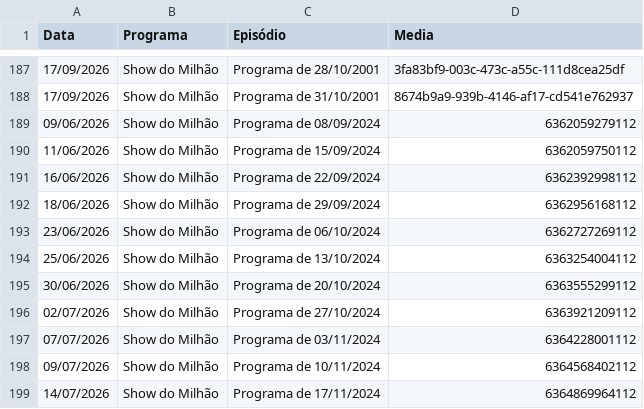
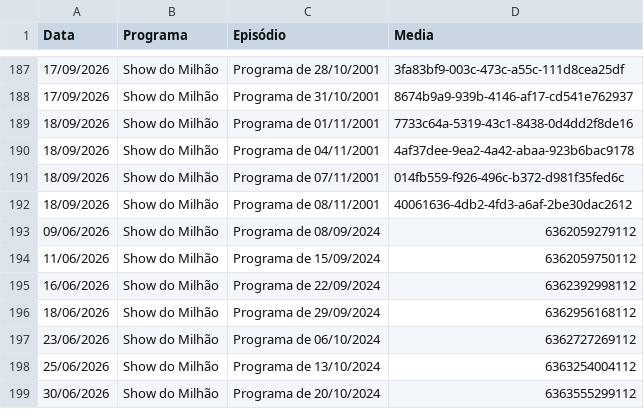
Before and after one commit to henriquerossi/Grade-SBTRaiz, a CSV file: grade_completa.csv, drawn as a sheet; only a part is shown, gaps mark what is left out; the shorter side is filled out with more unchanged rows.

```diff
--- a/grade_completa.csv
+++ b/grade_completa.csv
@@ -188,2 +188,6 @@
 17/09/2026,Show do Milhão,Programa de 31/10/2001,8674b9a9-939b-4146-af17-cd541e762937
+18/09/2026,Show do Milhão,Programa de 01/11/2001,7733c64a-5319-43c1-8438-0d4dd2f8de16
+18/09/2026,Show do Milhão,Programa de 04/11/2001,4af37dee-9ea2-4a42-abaa-923b6bac9178
+18/09/2026,Show do Milhão,Programa de 07/11/2001,014fb559-f926-496c-b372-d981f35fed6c
+18/09/2026,Show do Milhão,Programa de 08/11/2001,40061636-4db2-4fd3-a6af-2be30dac2612
 09/06/2026,Show do Milhão,Programa de 08/09/2024,6362059279112
```
Also changed, not shown: 1 other file.
